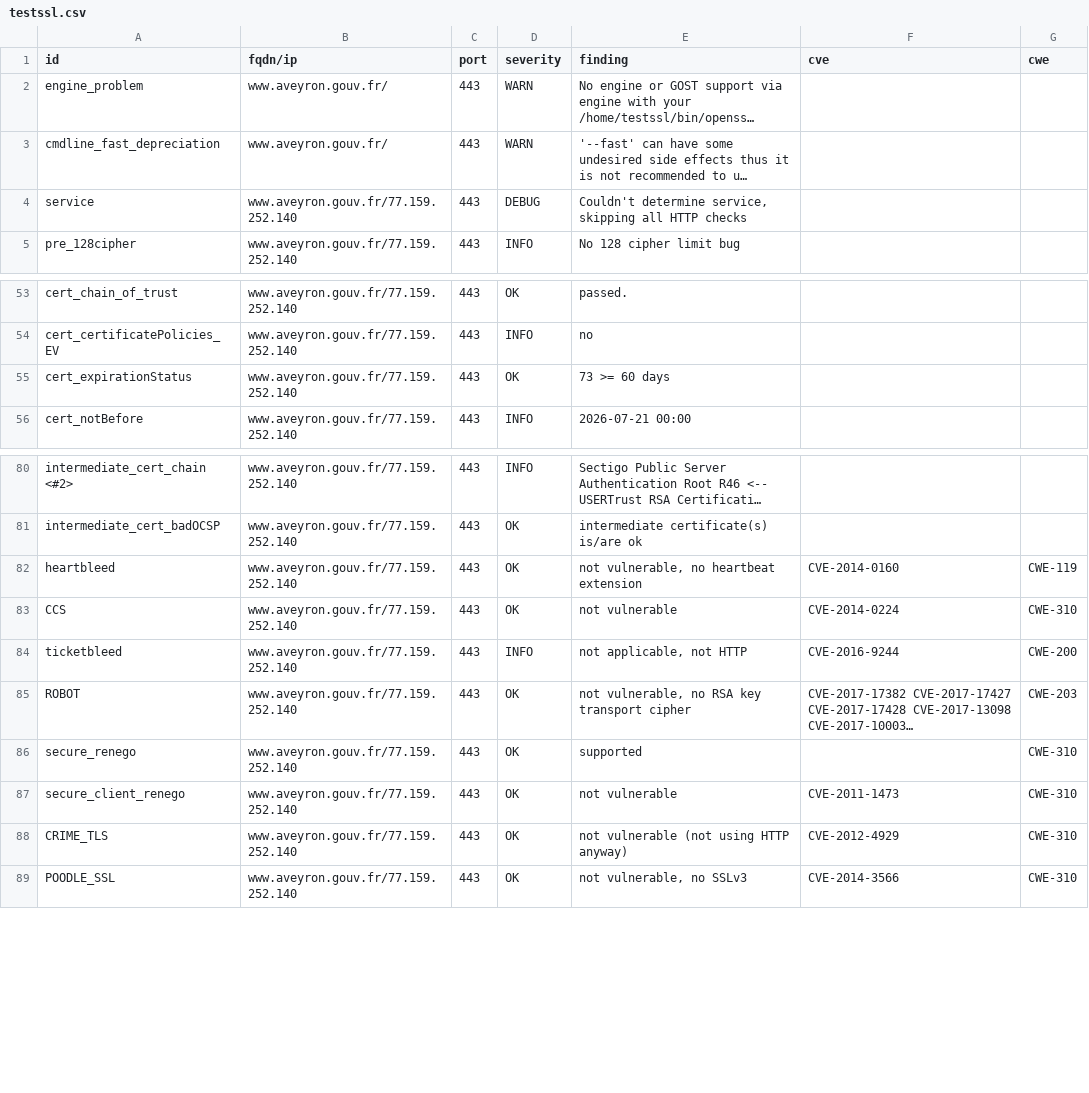
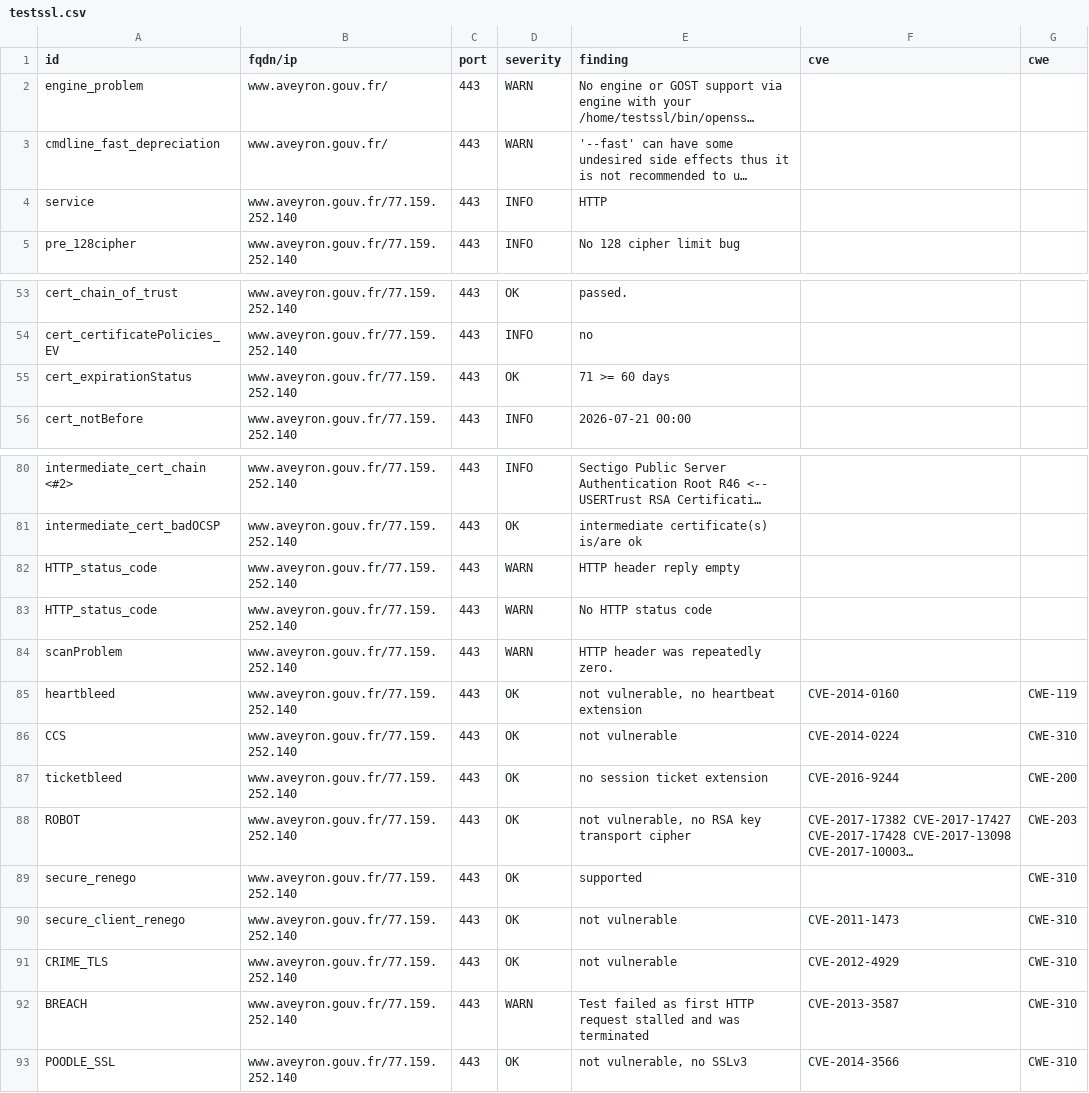
Before and after one commit to dnum-mi/dashlord, a CSV file: results/aHR0cHM6Ly93d3cuYXZleXJvbi5nb3V2LmZy/testssl.csv, drawn as a sheet; only a part is shown, gaps mark what is left out; long unchanged cells end in …; addresses are those after the commit; the diff names each change by its address in the sheet, - before the commit and + after, or states it on an @@ line.

```diff
--- a/results/aHR0cHM6Ly93d3cuYXZleXJvbi5nb3V2LmZy/testssl.csv
+++ b/results/aHR0cHM6Ly93d3cuYXZleXJvbi5nb3V2LmZy/testssl.csv
-D4 (severity): DEBUG
+D4 (severity): INFO
-E4 (finding): Couldn't determine service, skipping all HTTP checks
+E4 (finding): HTTP
-E55 (finding): 73 >= 60 days
+E55 (finding): 71 >= 60 days
+row 82: HTTP_status_code | www.aveyron.gouv.fr/77.159.252.140 | 443 | WARN | HTTP header reply empty
+row 83: HTTP_status_code | www.aveyron.gouv.fr/77.159.252.140 | 443 | WARN | No HTTP status code
+row 84: scanProblem | www.aveyron.gouv.fr/77.159.252.140 | 443 | WARN | HTTP header was repeatedly zero.
-D87 (severity): INFO
+D87 (severity): OK
-E87 (finding): not applicable, not HTTP
+E87 (finding): no session ticket extension
-E91 (finding): not vulnerable (not using HTTP anyway)
+E91 (finding): not vulnerable
+row 92: BREACH | www.aveyron.gouv.fr/77.159.252.140 | 443 | WARN | Test failed as first HTTP request stalled and was terminated | CVE-2013-3587 | CWE-310
```
Also changed, not shown: 7 other files.
